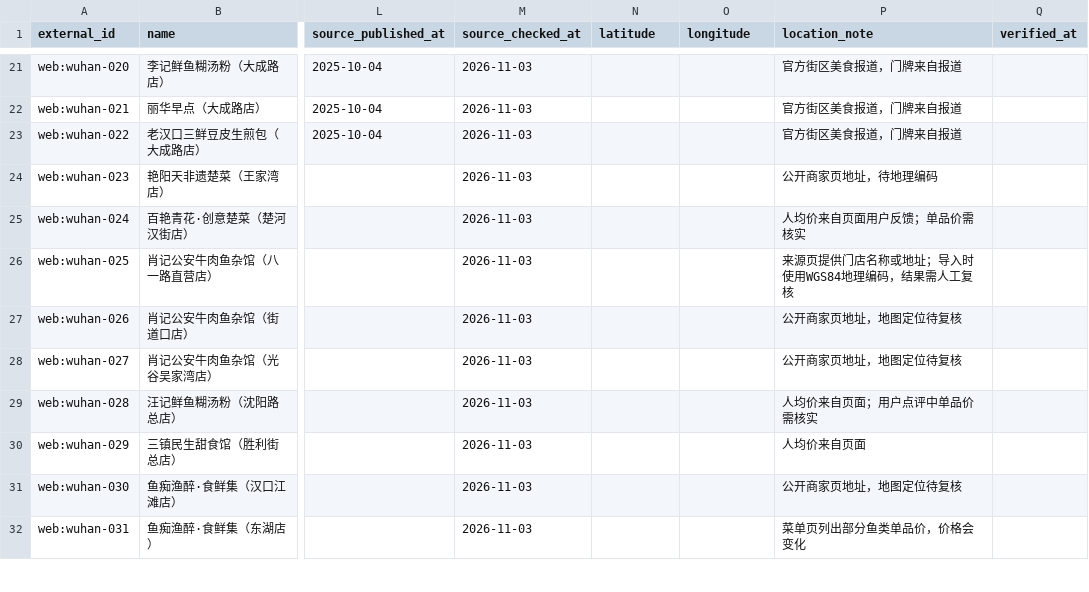
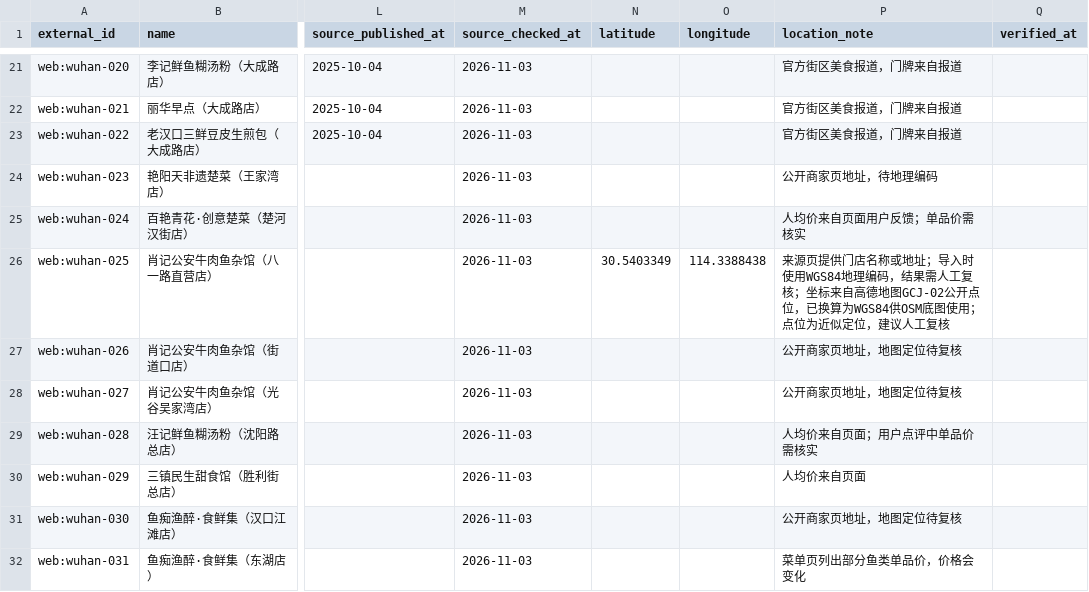
Before and after one commit to 2472099715liangren-ship-it/nightfood-ai, a CSV file: data/wuhan_restaurants.csv, drawn as a sheet; only a part is shown, gaps mark what is left out; the diff covers the shown part only; the diff names each change by its address in the sheet, - before the commit and + after, or states it on an @@ line.

```diff
--- a/data/wuhan_restaurants.csv
+++ b/data/wuhan_restaurants.csv
-N26 (latitude): (empty)
+N26 (latitude): 30.5403349
-O26 (longitude): (empty)
+O26 (longitude): 114.3388438
-P26 (location_note): …人工复核
+P26 (location_note): …人工复核；坐标来自高德地图GCJ-02公开点位，已换算为WGS84供OSM底图使用；点位为近似定位，建议人工复核
```
Also changed, not shown: 30 edited cells elsewhere in this file.
